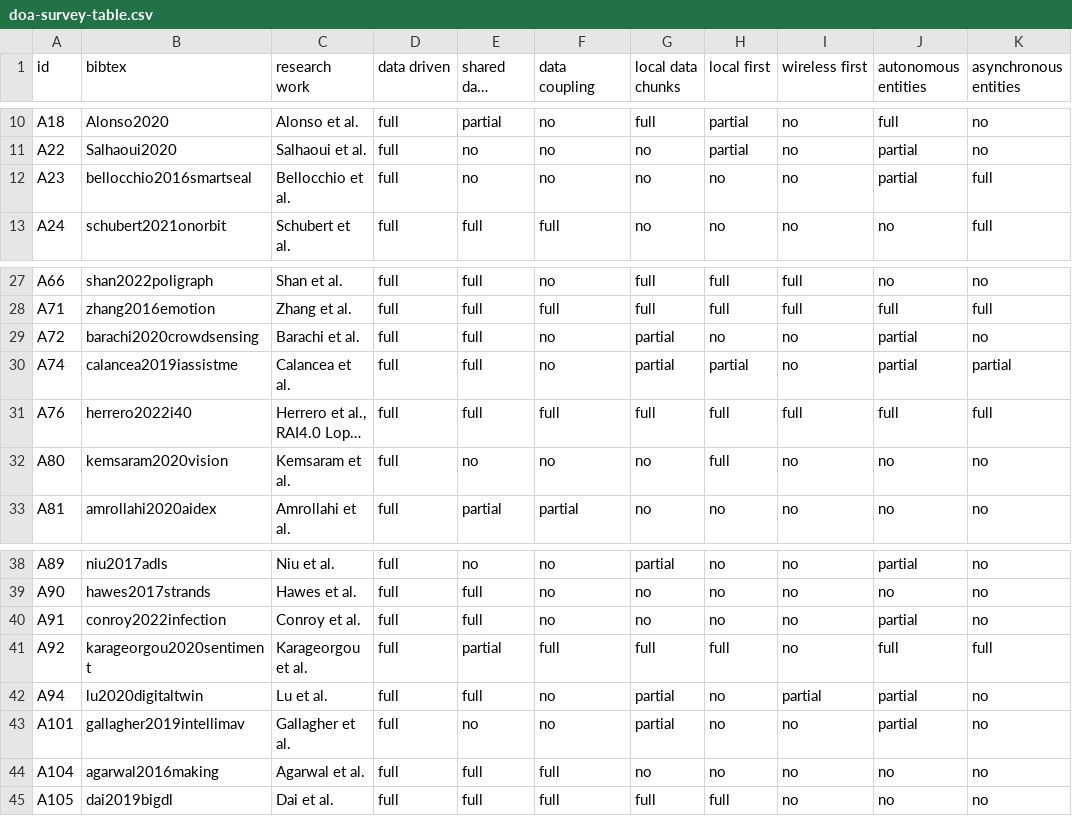
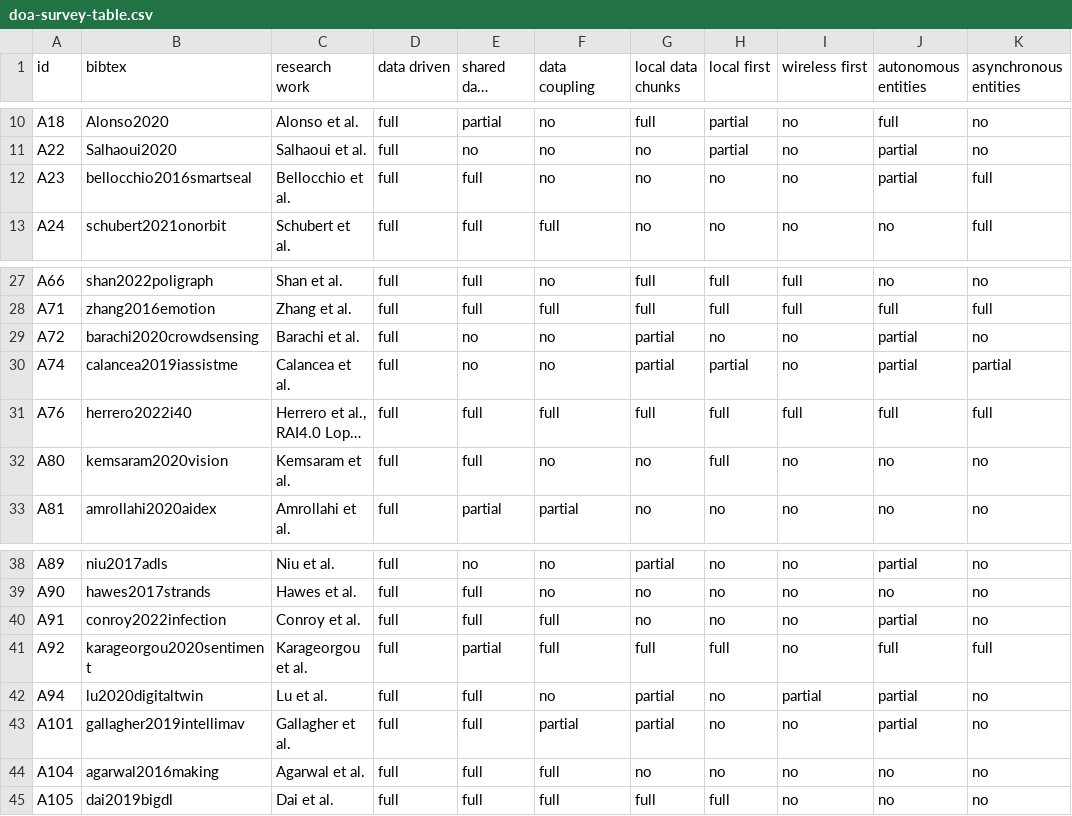
Before and after one commit to cabrerac/doa-survey-plots, a CSV file: data/doa-survey-table.csv, drawn as a sheet; only a part is shown, gaps mark what is left out; long unchanged cells end in …; the diff names each change by its address in the sheet, - before the commit and + after, or states it on an @@ line.

```diff
--- a/data/doa-survey-table.csv
+++ b/data/doa-survey-table.csv
-E12 (shared data model): no
+E12 (shared data model): full
-E29:E30 (shared data model): full
+E29:E30 (shared data model): no
-E32 (shared data model): no
+E32 (shared data model): full
-F40 (data coupling): no
+F40 (data coupling): full
-E43 (shared data model): no
+E43 (shared data model): full
-F43 (data coupling): no
+F43 (data coupling): partial
```
Also changed, not shown: 7 other files.
